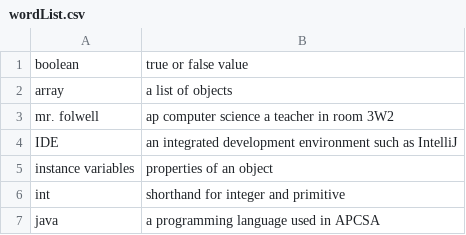
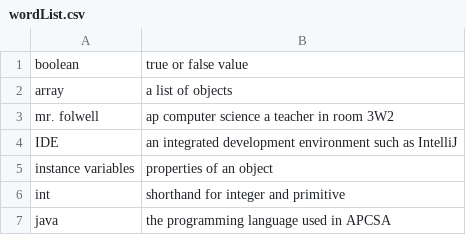
Before and after one commit to fe-i/flashcards, a CSV file: wordList.csv, drawn as a sheet.

```diff
--- a/wordList.csv
+++ b/wordList.csv
@@ -6,2 +6,2 @@ instance variables,properties of an object
 int,shorthand for integer and primitive
-java,a programming language used in APCSA
+java,the programming language used in APCSA
```
Also changed, not shown: 4 other files.
